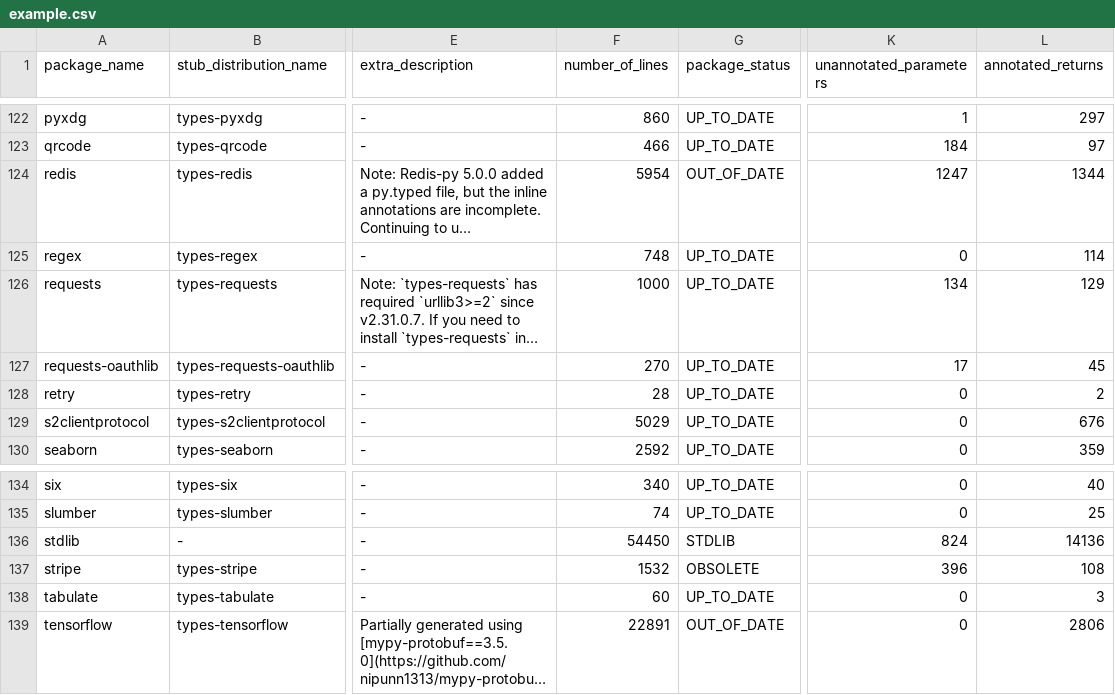
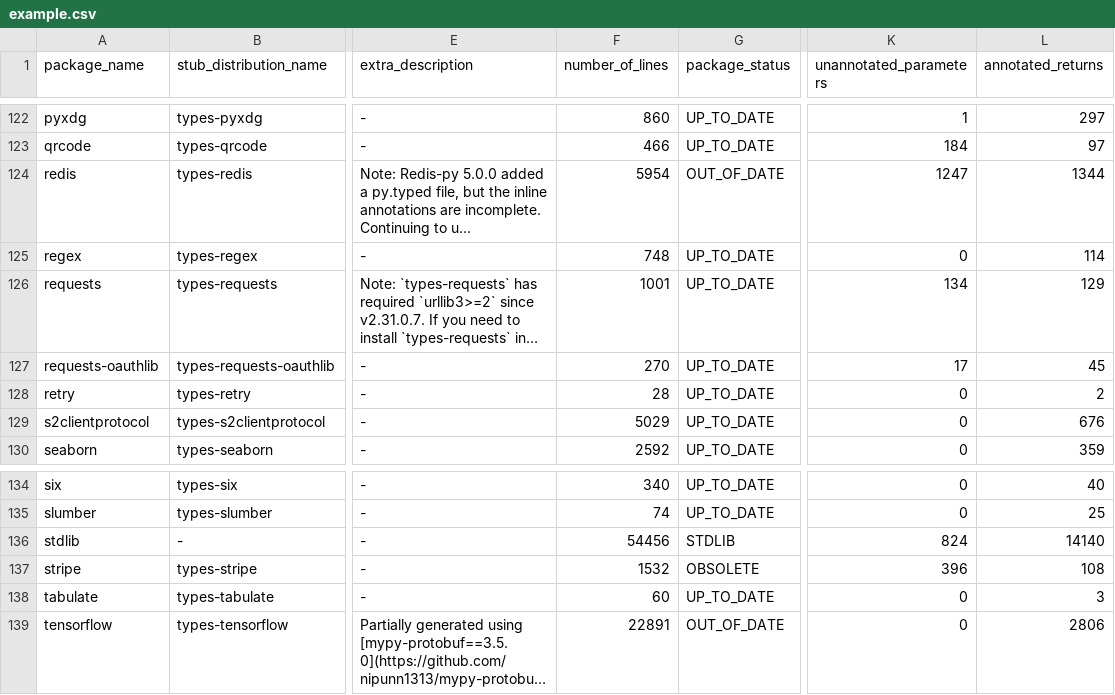
Before and after one commit to AlexWaygood/typeshed-stats, a CSV file: examples/example.csv, drawn as a sheet; only a part is shown, gaps mark what is left out; long unchanged cells end in …; the diff names each change by its address in the sheet, - before the commit and + after, or states it on an @@ line.

Commit message:
👷 Automated regeneration of examples and docs

```diff
--- a/examples/example.csv
+++ b/examples/example.csv
-F126 (number_of_lines): 1000
+F126 (number_of_lines): 1001
-F136 (number_of_lines): 54450
+F136 (number_of_lines): 54456
-L136 (annotated_returns): 14136
+L136 (annotated_returns): 14140
```
Also changed, not shown: 2 other files.
